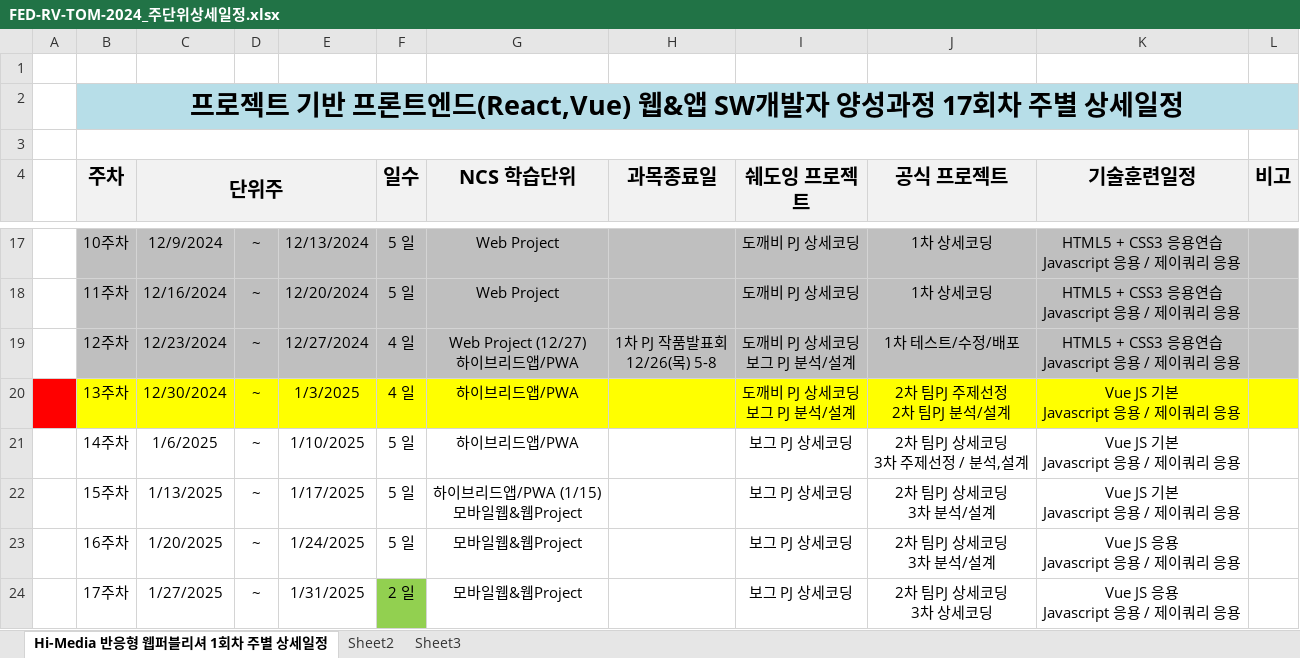
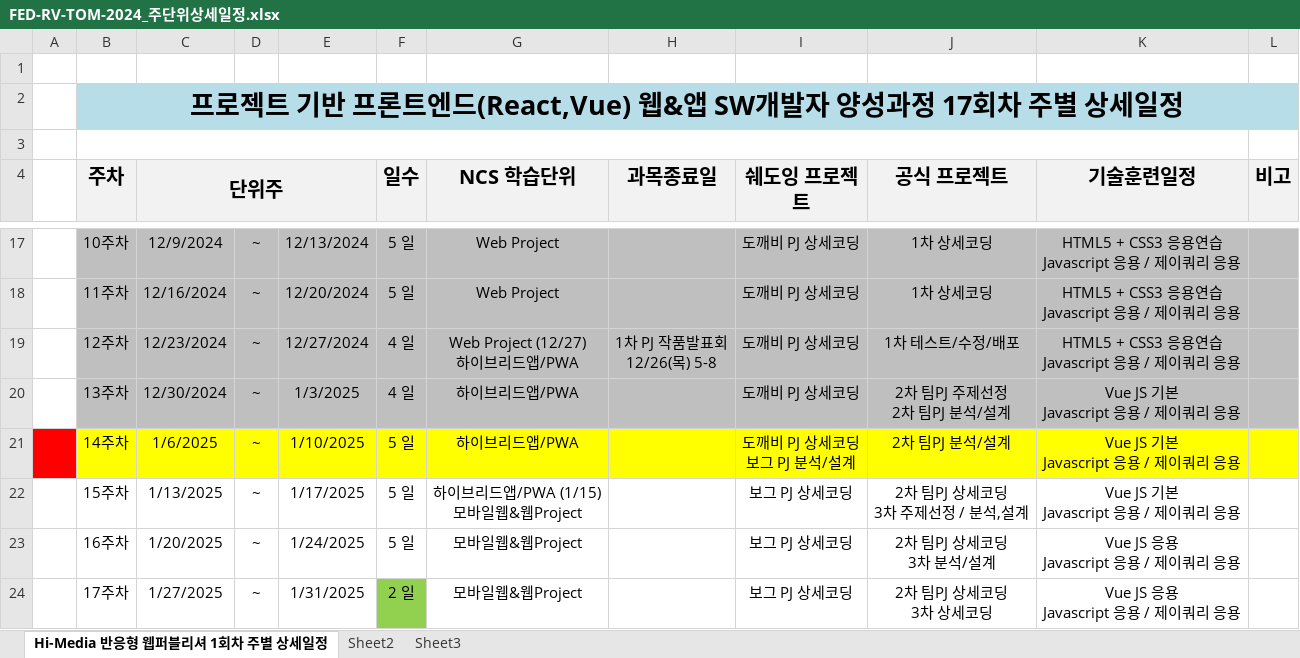
Before and after one commit to tombap8/FED-RV-TOM-2024, an Excel workbook: 000.커리큐럼/주단위상세일정엑셀/FED-RV-TOM-2024_주단위상세일정.xlsx, sheet Hi-Media 반응형 웹퍼블리셔 1회차 주별 상세일정, drawn as a sheet; only a part is shown, gaps mark what is left out; values as stored, in another font and other column widths than the file's, no borders; ↵ is a line break in a cell; the diff names each change by its address in the sheet, - before the commit and + after, or states it on an @@ line.

```diff
--- a/000.커리큐럼/주단위상세일정엑셀/FED-RV-TOM-2024_주단위상세일정.xlsx (sheet Hi-Media 반응형 웹퍼블리셔 1회차 주별 상세일정)
+++ b/000.커리큐럼/주단위상세일정엑셀/FED-RV-TOM-2024_주단위상세일정.xlsx (sheet Hi-Media 반응형 웹퍼블리셔 1회차 주별 상세일정)
-I19:I20 (쉐도잉 프로젝트): 도깨비 PJ 상세코딩 ↵ 보그 PJ 분석/설계
+I19:I20 (쉐도잉 프로젝트): 도깨비 PJ 상세코딩
-A20 fill: #FF0000
+A20 fill: none
-B20:L20 fill: #FFFF00
+B20:L20 fill: #BFBFBF
-A21 fill: none
+A21 fill: #FF0000
-B21:L21 fill: none
+B21:L21 fill: #FFFF00
-I21 (쉐도잉 프로젝트): 보그 PJ 상세코딩
+I21 (쉐도잉 프로젝트): 도깨비 PJ 상세코딩 ↵ 보그 PJ 분석/설계
-J21 (공식 프로젝트): 2차 팀PJ 상세코딩 ↵ 3차 주제선정 / 분석,설계
+J21 (공식 프로젝트): 2차 팀PJ 분석/설계
-J22 (공식 프로젝트): 2차 팀PJ 상세코딩 ↵ 3차 분석/설계
+J22 (공식 프로젝트): 2차 팀PJ 상세코딩 ↵ 3차 주제선정 / 분석,설계
```
Also changed, not shown: 1 other file.
